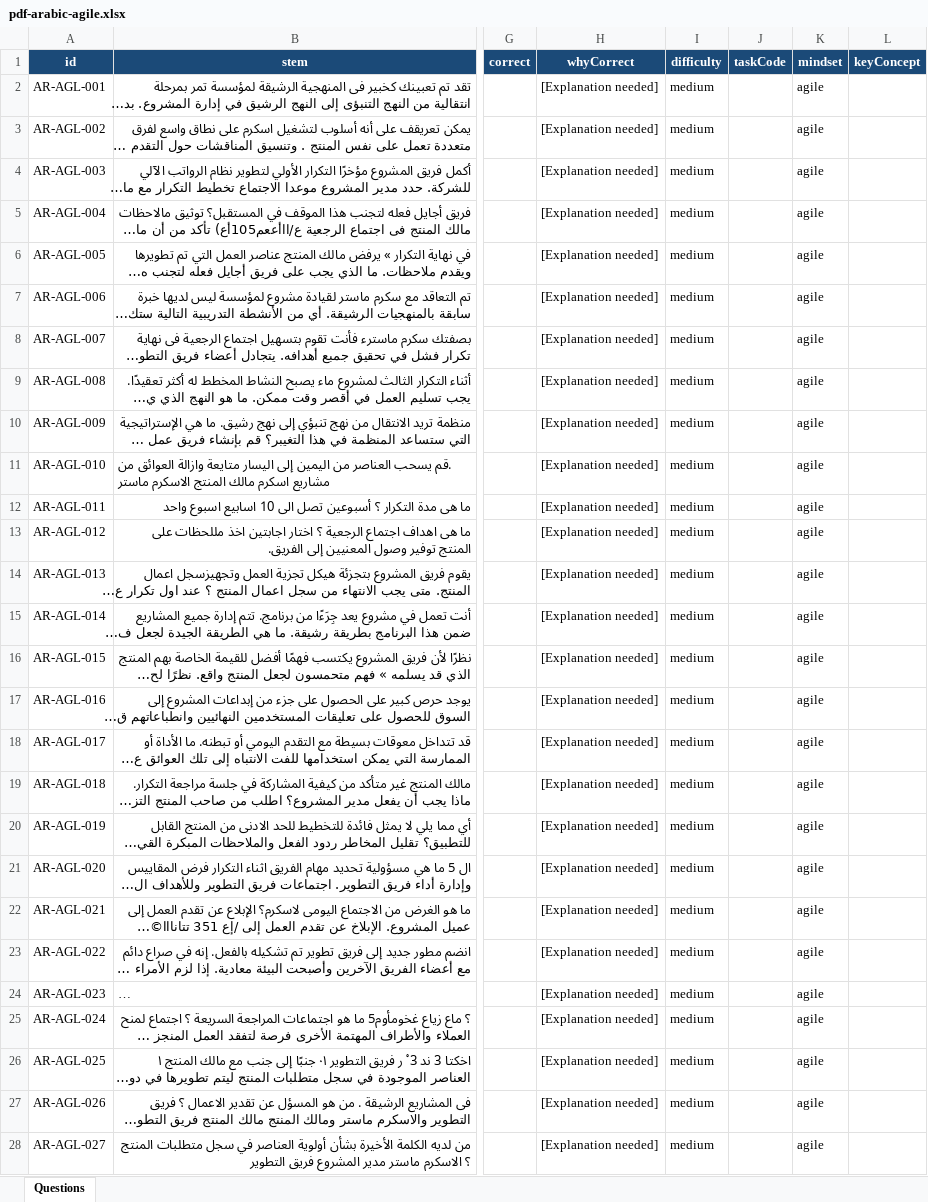
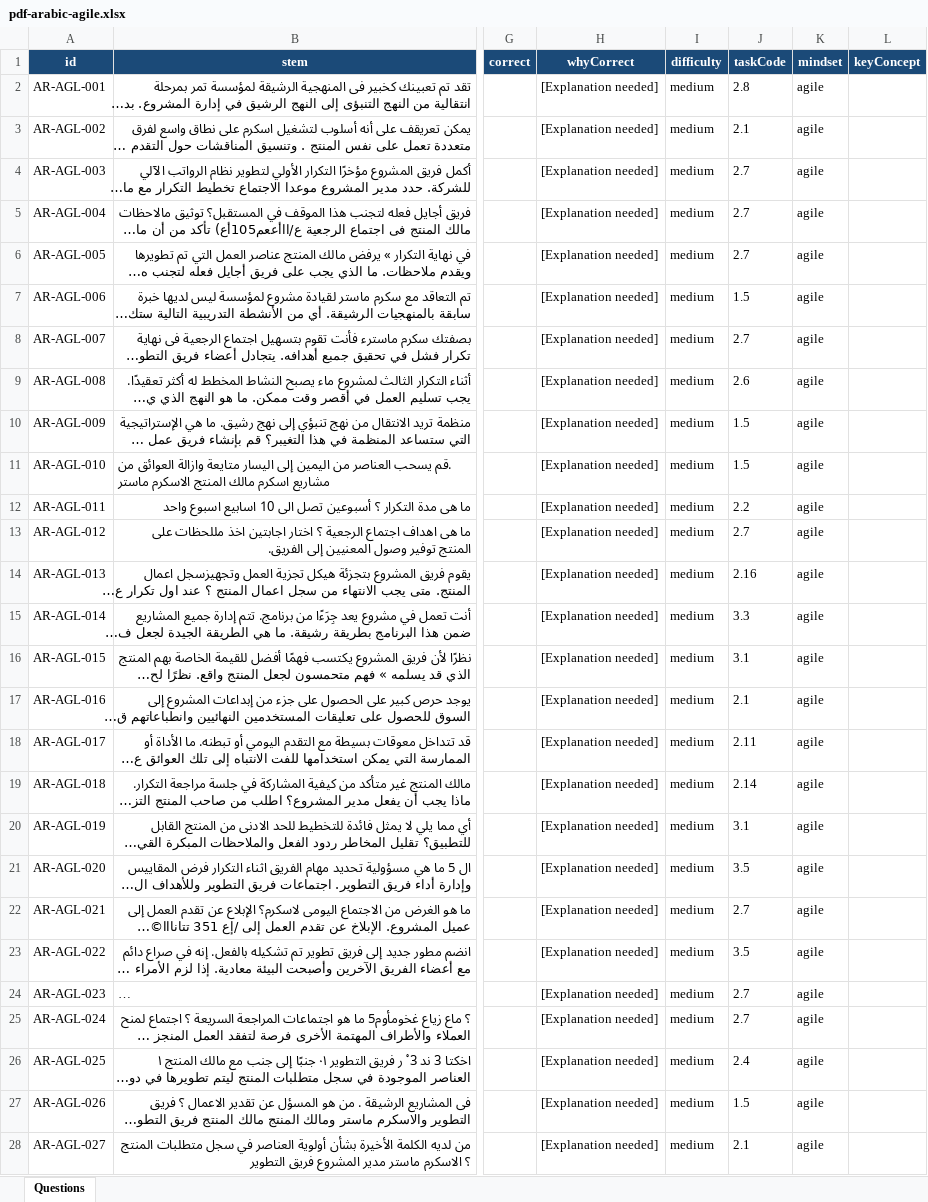
Before and after one commit to magedazony/exam-simulator, an Excel workbook: content/pdf-arabic-agile.xlsx, sheet Questions, drawn as a sheet; only a part is shown, gaps mark what is left out; long unchanged cells end in …; values as stored, in another font and other column widths than the file's, no borders; the diff covers the shown part only; the diff names each change by its address in the sheet, - before the commit and + after, or states it on an @@ line.

```diff
--- a/content/pdf-arabic-agile.xlsx (sheet Questions)
+++ b/content/pdf-arabic-agile.xlsx (sheet Questions)
-J2 (taskCode): (empty)
+J2 (taskCode): 2.8
-J3 (taskCode): (empty)
+J3 (taskCode): 2.1
-J4:J6 (taskCode): (empty)
+J4:J6 (taskCode): 2.7
-J7 (taskCode): (empty)
+J7 (taskCode): 1.5
-J8 (taskCode): (empty)
+J8 (taskCode): 2.7
-J9 (taskCode): (empty)
+J9 (taskCode): 2.6
-J10:J11 (taskCode): (empty)
+J10:J11 (taskCode): 1.5
-J12 (taskCode): (empty)
+J12 (taskCode): 2.2
-J13 (taskCode): (empty)
+J13 (taskCode): 2.7
-J14 (taskCode): (empty)
+J14 (taskCode): 2.16
-J15 (taskCode): (empty)
+J15 (taskCode): 3.3
-J16 (taskCode): (empty)
+J16 (taskCode): 3.1
-J17 (taskCode): (empty)
+J17 (taskCode): 2.1
-J18 (taskCode): (empty)
+J18 (taskCode): 2.11
-J19 (taskCode): (empty)
+J19 (taskCode): 2.14
-J20 (taskCode): (empty)
+J20 (taskCode): 3.1
-J21 (taskCode): (empty)
+J21 (taskCode): 3.5
-J22 (taskCode): (empty)
+J22 (taskCode): 2.7
-J23 (taskCode): (empty)
+J23 (taskCode): 3.5
-J24:J25 (taskCode): (empty)
+J24:J25 (taskCode): 2.7
-J26 (taskCode): (empty)
+J26 (taskCode): 2.4
-J27 (taskCode): (empty)
+J27 (taskCode): 1.5
-J28 (taskCode): (empty)
+J28 (taskCode): 2.1
```
Also changed, not shown: 165 edited cells elsewhere in this sheet, content/pdf-english-exam1.xlsx.
